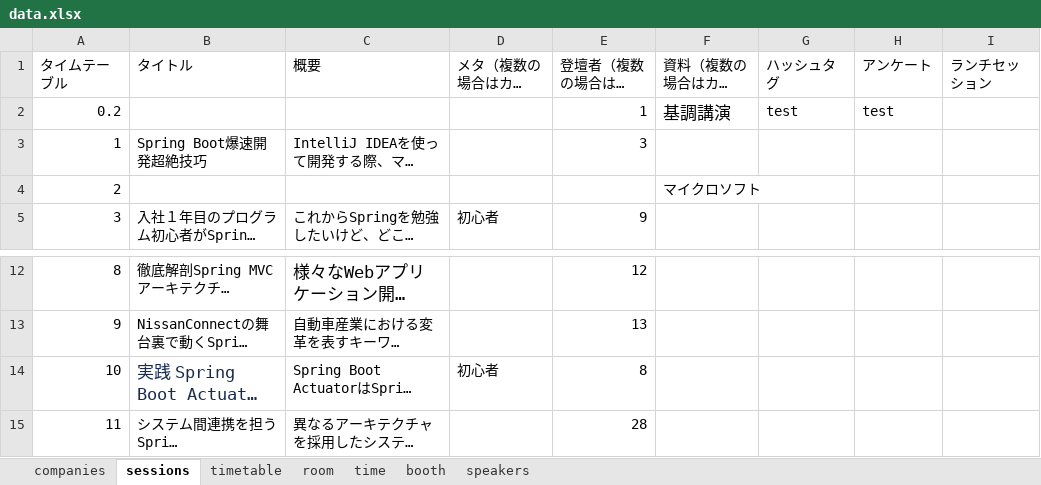
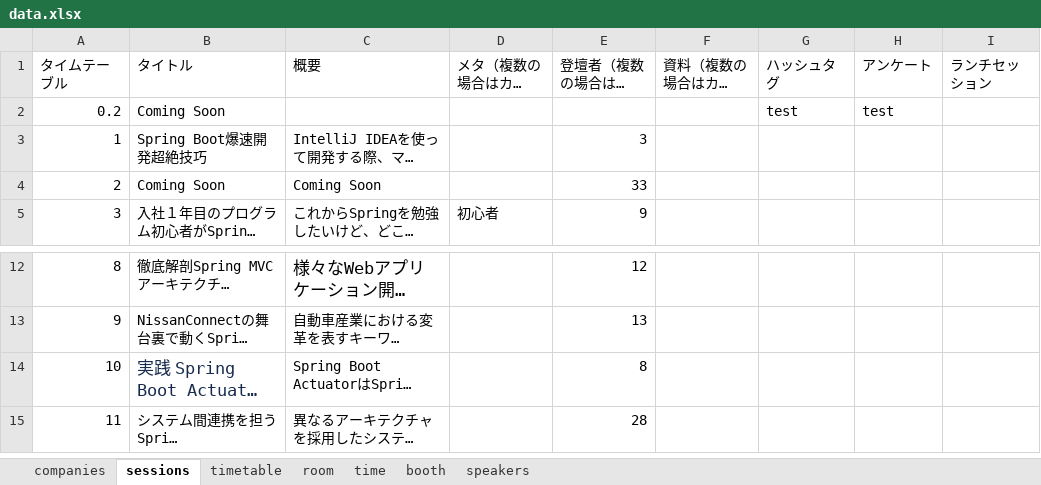
Before and after one commit to jsug-projects/spring-fest-2019, an Excel workbook: data.xlsx, sheet sessions, drawn as a sheet; only a part is shown, gaps mark what is left out; long unchanged cells end in …; values as stored, in another font and other column widths than the file's, no borders; the diff names each change by its address in the sheet, - before the commit and + after, or states it on an @@ line.

```diff
--- a/data.xlsx (sheet sessions)
+++ b/data.xlsx (sheet sessions)
-B2 (タイトル): (empty)
+B2 (タイトル): Coming Soon
-E2 (登壇者（複数の場合はカンマ区切り）): 1
+E2 (登壇者（複数の場合はカンマ区切り）): (empty)
-F2 (資料（複数の場合はカンマ区切り）): 基調講演
+F2 (資料（複数の場合はカンマ区切り）): (empty)
-B4 (タイトル): (empty)
+B4 (タイトル): Coming Soon
-C4 (概要): (empty)
+C4 (概要): Coming Soon
-E4 (登壇者（複数の場合はカンマ区切り）): (empty)
+E4 (登壇者（複数の場合はカンマ区切り）): 33
-F4 (資料（複数の場合はカンマ区切り）): マイクロソフト
+F4 (資料（複数の場合はカンマ区切り）): (empty)
-D14 (メタ（複数の場合はカンマ区切り）): 初心者
+D14 (メタ（複数の場合はカンマ区切り）): (empty)
```
Also changed, not shown: sheet speakers, 8 other files.
